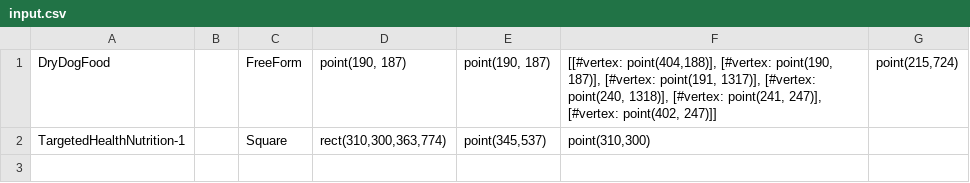
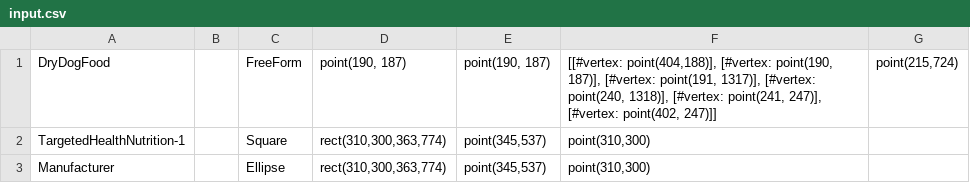
Before and after one commit to JohannesMerz/vs-to-wkt, a CSV file: src/__test__/input.csv, drawn as a sheet.

Commit message:
add Ellipse support

```diff
--- a/src/__test__/input.csv
+++ b/src/__test__/input.csv
@@ -2 +2,2 @@ DryDogFood;;FreeForm;point(190, 187);point(190, 187);[[#vertex: point(404,188)],
 TargetedHealthNutrition-1;;Square;rect(310,300,363,774);point(345,537);point(310,300);
+Manufacturer;;Ellipse;rect(310,300,363,774);point(345,537);point(310,300);
```
Also changed, not shown: 2 other files.
